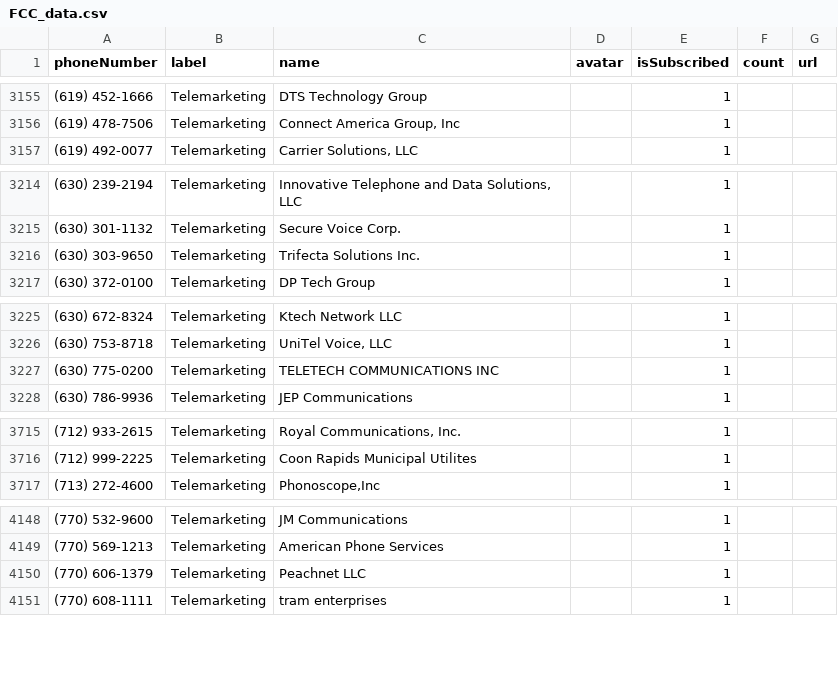
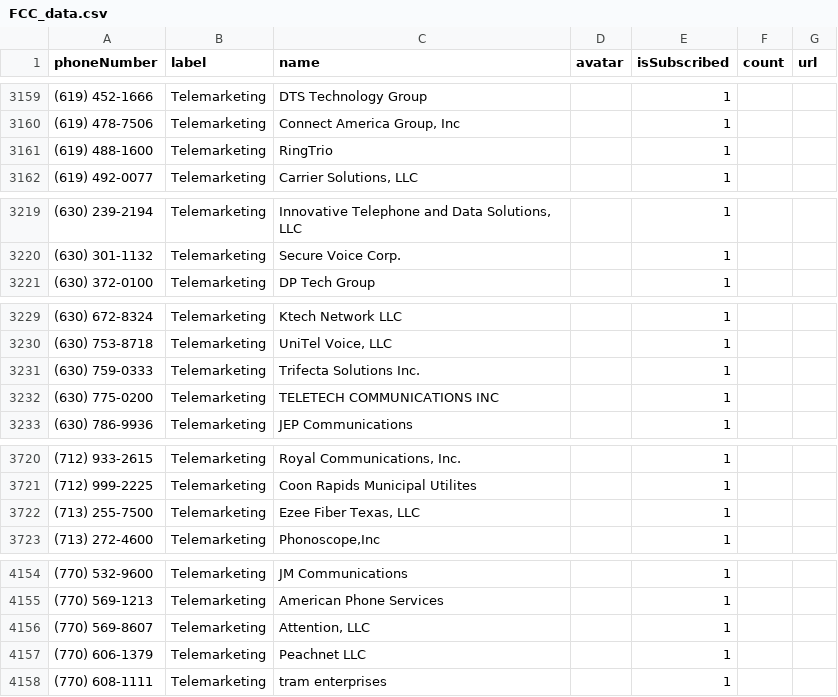
Before and after one commit to haygcao/vccard, a CSV file: FCC_data.csv, drawn as a sheet; only a part is shown, gaps mark what is left out; removed rows and columns are numbered as before the commit, all else as after; the diff covers the shown part only; the diff names each change by its address in the sheet, - before the commit and + after, or states it on an @@ line.

```diff
--- a/FCC_data.csv
+++ b/FCC_data.csv
+row 3161: (619) 488-1600 | Telemarketing | RingTrio |  | 1
-row 3216: (630) 303-9650 | Telemarketing | Trifecta Solutions Inc. |  | 1
+row 3231: (630) 759-0333 | Telemarketing | Trifecta Solutions Inc. |  | 1
+row 3722: (713) 255-7500 | Telemarketing | Ezee Fiber Texas, LLC |  | 1
+row 4156: (770) 569-8607 | Telemarketing | Attention, LLC |  | 1
```
Also changed, not shown: 15 added rows, 1 removed row and 1 edited cell elsewhere in this file.
